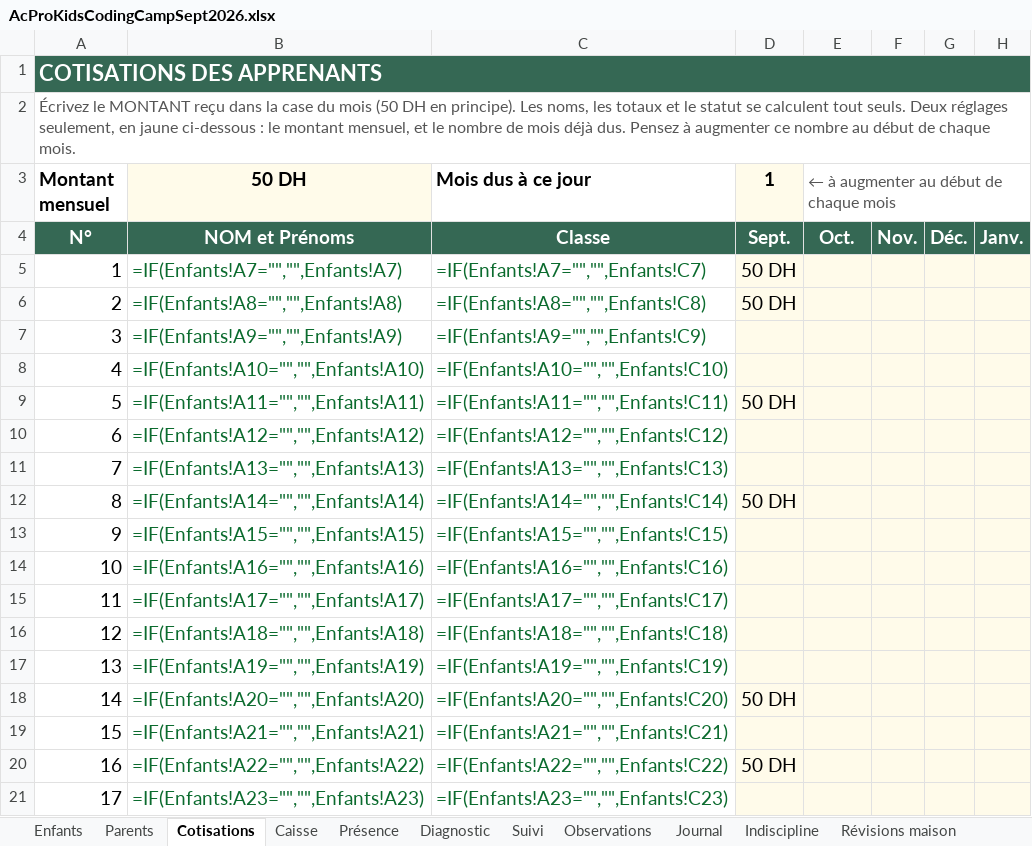
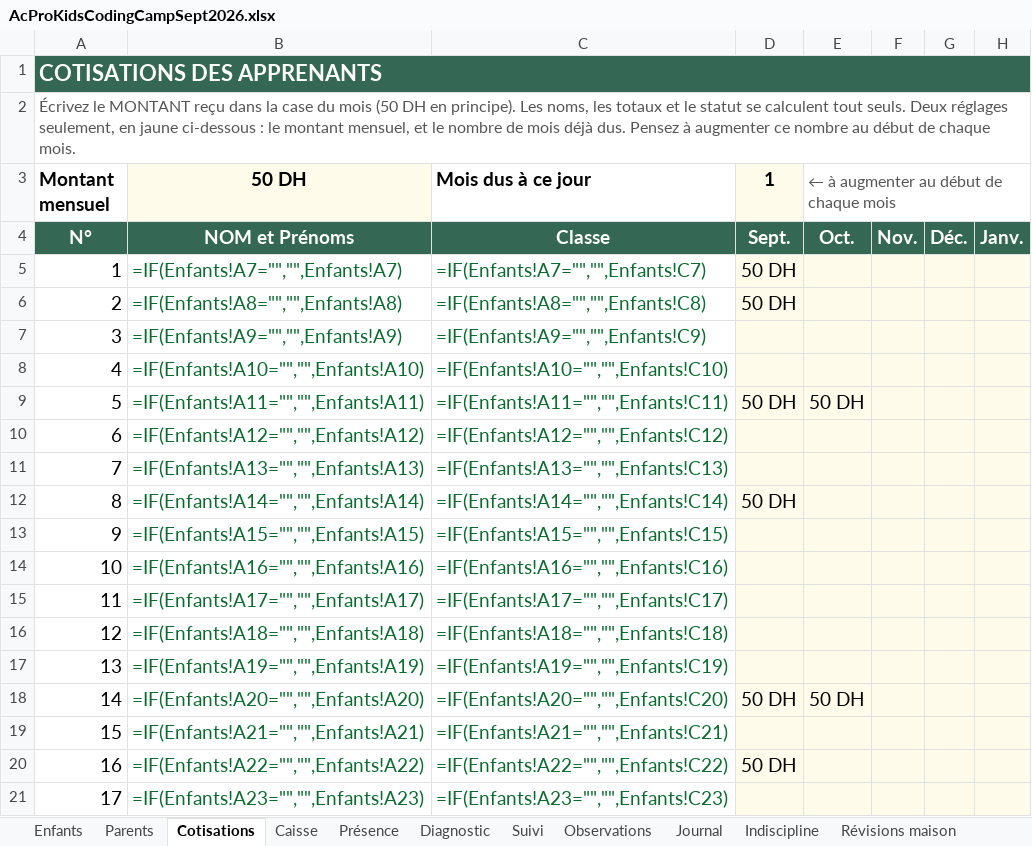
Before and after one commit to koffipierredamien/python-learning, an Excel workbook: 3-suivi/AcProKidsCodingCampSept2026.xlsx, sheet Cotisations, drawn as a sheet; only a part is shown; values as stored, in another font and other column widths than the file's, no borders; formulas without a stored value are shown as written; conditional formats not drawn; the diff names each change by its address in the sheet, - before the commit and + after, or states it on an @@ line.

```diff
--- a/3-suivi/AcProKidsCodingCampSept2026.xlsx (sheet Cotisations)
+++ b/3-suivi/AcProKidsCodingCampSept2026.xlsx (sheet Cotisations)
-E9: (empty)
+E9: 50 DH
-E18: (empty)
+E18: 50 DH
```
Also changed, not shown: sheet Caisse, sheet Présence, sheet Journal, 1 other file.
